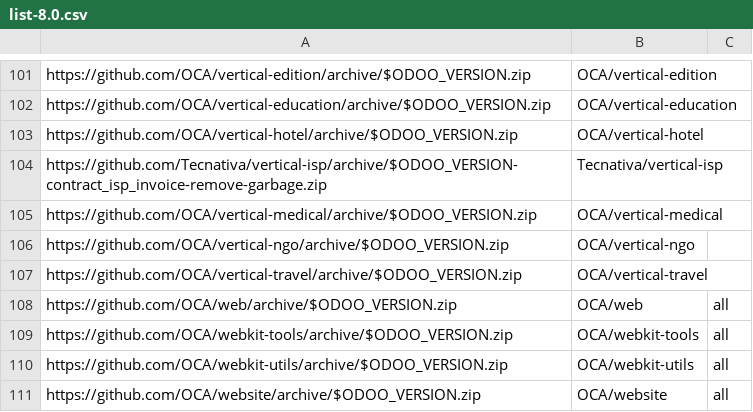
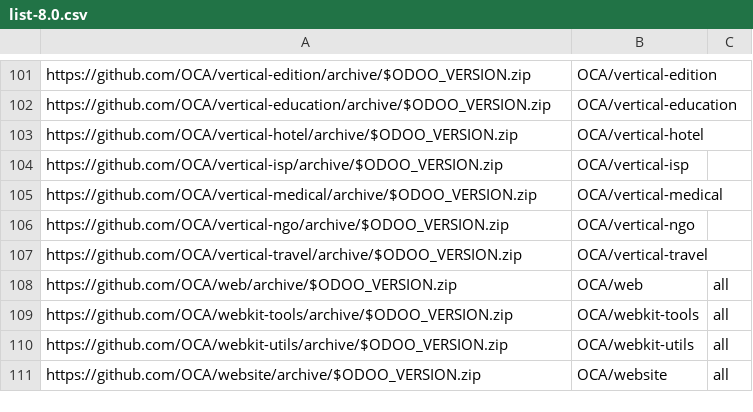
Before and after one commit to Tecnativa/docker-ocb, a CSV file: install/list-8.0.csv, drawn as a sheet; only a part is shown, gaps mark what is left out; removed rows and columns are numbered as before the commit, all else as after; the diff names each change by its address in the sheet, - before the commit and + after, or states it on an @@ line.

Commit message:
Use again OCA version of vertical-isp. https://github.com/OCA/vertical-isp/pull/17 is merged.

```diff
--- a/install/list-8.0.csv
+++ b/install/list-8.0.csv
-row 104: https://github.com/Tecnativa/vertical-isp/archive/$ODOO_VERSION-contract_isp_invoice-remove-garbage.zip | Tecnativa/vertical-isp
+row 104: https://github.com/OCA/vertical-isp/archive/$ODOO_VERSION.zip | OCA/vertical-isp
```
